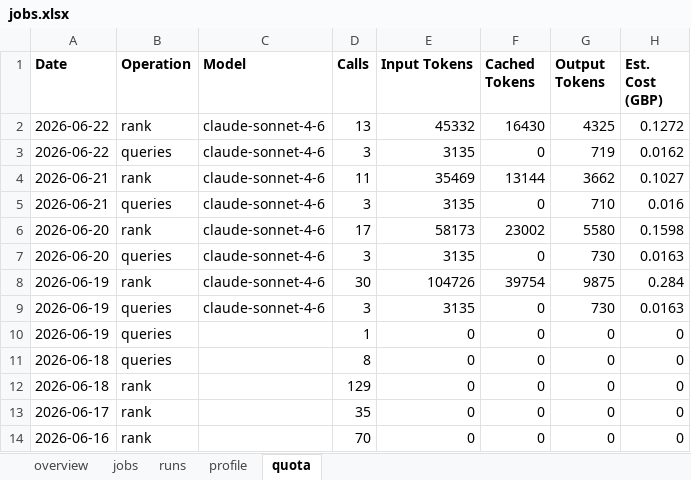
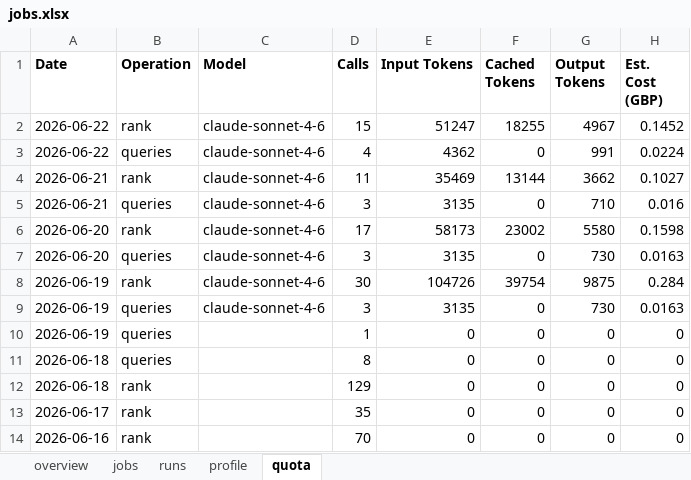
Before and after one commit to dcracknell/find_a_job_automator, an Excel workbook: data/jobs.xlsx, sheet quota, drawn as a sheet; values as stored, in another font and other column widths than the file's, no borders; the diff names each change by its address in the sheet, - before the commit and + after, or states it on an @@ line.

```diff
--- a/data/jobs.xlsx (sheet quota)
+++ b/data/jobs.xlsx (sheet quota)
-D2 (Calls): 13
+D2 (Calls): 15
-E2 (Input Tokens): 45332
+E2 (Input Tokens): 51247
-F2 (Cached Tokens): 16430
+F2 (Cached Tokens): 18255
-G2 (Output Tokens): 4325
+G2 (Output Tokens): 4967
-H2 (Est. Cost (GBP)): 0.1272
+H2 (Est. Cost (GBP)): 0.1452
-D3 (Calls): 3
+D3 (Calls): 4
-E3 (Input Tokens): 3135
+E3 (Input Tokens): 4362
-G3 (Output Tokens): 719
+G3 (Output Tokens): 991
-H3 (Est. Cost (GBP)): 0.0162
+H3 (Est. Cost (GBP)): 0.0224
```
Also changed, not shown: sheet jobs, sheet runs, sheet profile, sheet overview, hidden cells, 6 other files.
